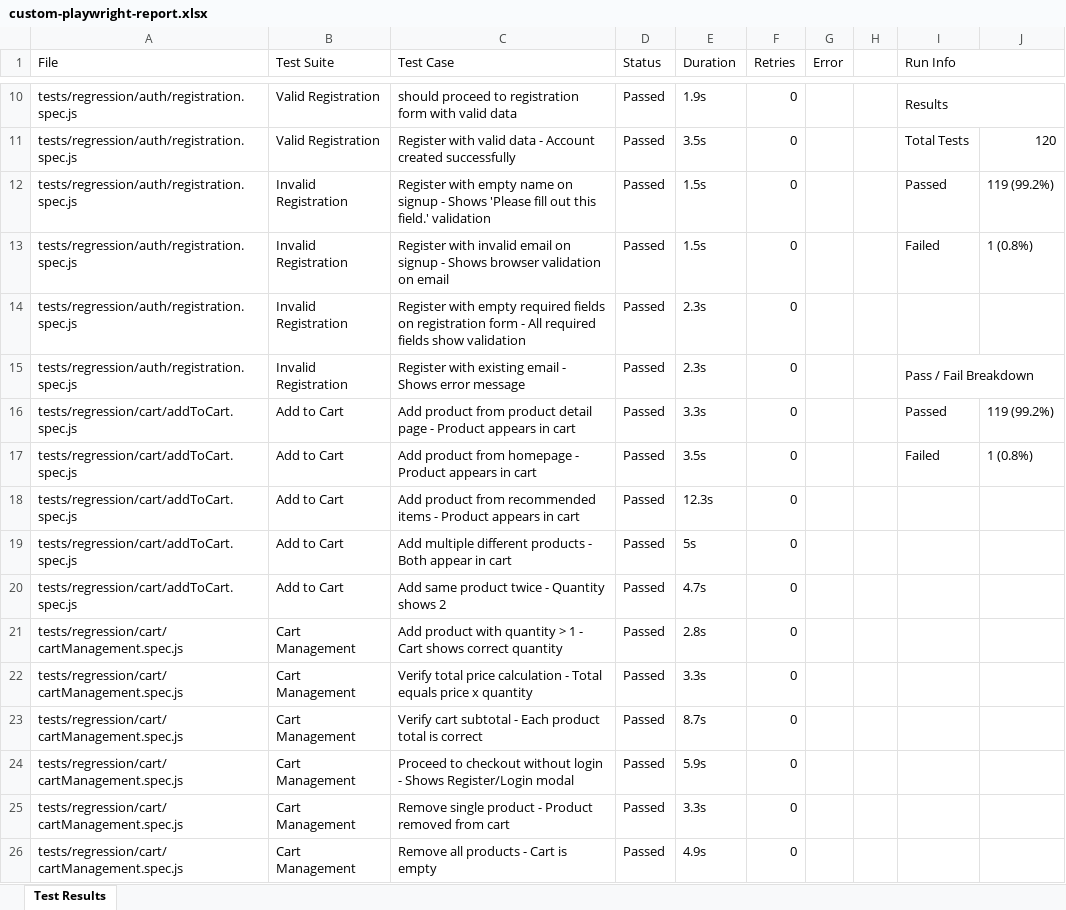
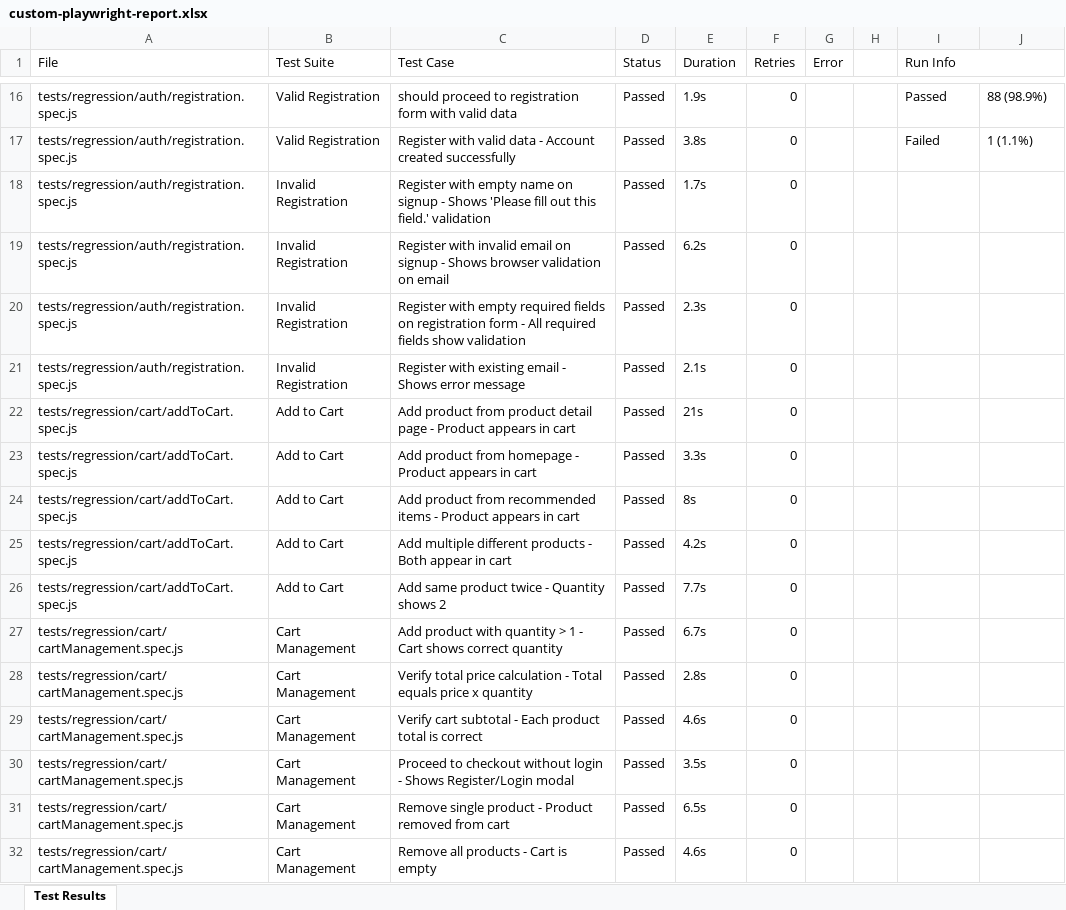
Before and after one commit to Nisha8393/portfolio, an Excel workbook: public/proof/custom-playwright-report.xlsx, sheet Test Results, drawn as a sheet; only a part is shown, gaps mark what is left out; values as stored, in another font and other column widths than the file's, no cell formats; charts and pictures not drawn; removed rows and columns are numbered as before the commit, all else as after; the diff covers the shown part only; the diff names each change by its address in the sheet, - before the commit and + after, or states it on an @@ line.

```diff
--- a/public/proof/custom-playwright-report.xlsx (sheet Test Results)
+++ b/public/proof/custom-playwright-report.xlsx (sheet Test Results)
-I16 (Run Info): Results
+I16 (Run Info): Passed
-I10:J10 merged
-J16: (empty)
+J16: 88 (98.9%)
-E17 (Duration): 3.5s
+E17 (Duration): 3.8s
-I17 (Run Info): Total Tests
+I17 (Run Info): Failed
-J17: 120
+J17: 1 (1.1%)
-E18 (Duration): 1.5s
+E18 (Duration): 1.7s
-I18 (Run Info): Passed
+I18 (Run Info): (empty)
-J18: 119 (99.2%)
+J18: (empty)
-E19 (Duration): 1.5s
+E19 (Duration): 6.2s
-I19 (Run Info): Failed
+I19 (Run Info): (empty)
-J19: 1 (0.8%)
+J19: (empty)
-E21 (Duration): 2.3s
+E21 (Duration): 2.1s
-I21 (Run Info): Pass / Fail Breakdown
+I21 (Run Info): (empty)
-I15:J15 merged
-E22 (Duration): 3.3s
+E22 (Duration): 21s
-I22 (Run Info): Passed
+I22 (Run Info): (empty)
-J22: 119 (99.2%)
+J22: (empty)
-E23 (Duration): 3.5s
+E23 (Duration): 3.3s
-I23 (Run Info): Failed
+I23 (Run Info): (empty)
-J23: 1 (0.8%)
+J23: (empty)
-E24 (Duration): 12.3s
+E24 (Duration): 8s
-E25 (Duration): 5s
+E25 (Duration): 4.2s
-E26 (Duration): 4.7s
+E26 (Duration): 7.7s
-E27 (Duration): 2.8s
+E27 (Duration): 6.7s
-E28 (Duration): 3.3s
+E28 (Duration): 2.8s
-E29 (Duration): 8.7s
+E29 (Duration): 4.6s
-E30 (Duration): 5.9s
+E30 (Duration): 3.5s
-E31 (Duration): 3.3s
+E31 (Duration): 6.5s
-E32 (Duration): 4.9s
+E32 (Duration): 4.6s
```
Also changed, not shown: 10 added rows, 41 removed rows, 97 edited cells and merged cells elsewhere in this sheet, cell formats, charts or pictures, 4 other files.
